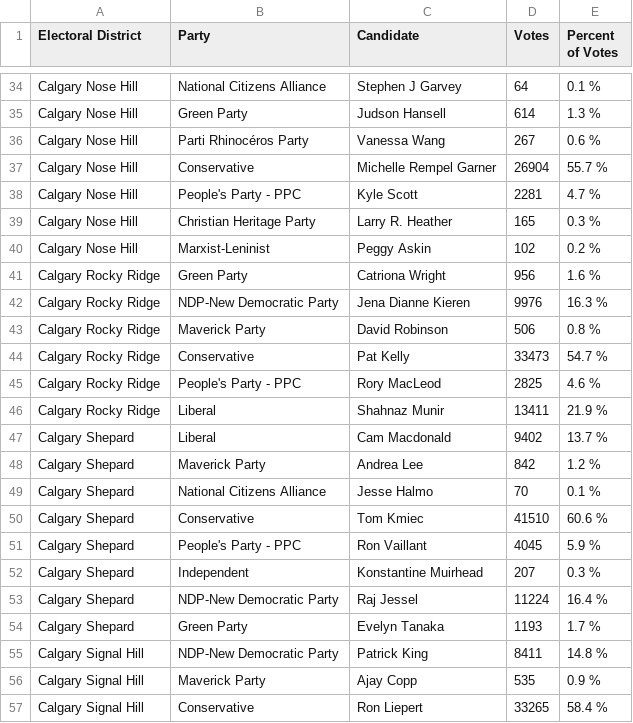
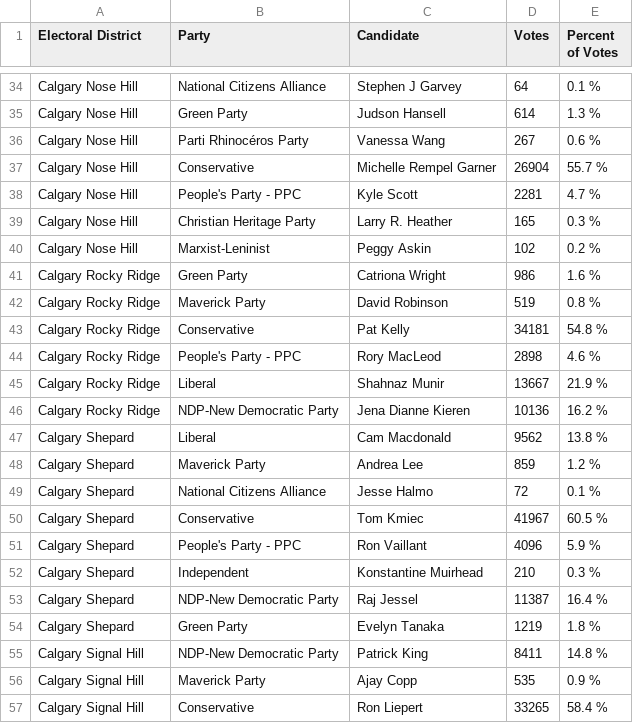
Before and after one commit to aryntoombs/Calgary-Election, a CSV file: results.csv, drawn as a sheet; only a part is shown, gaps mark what is left out.

Commit message:
update election results

```diff
--- a/results.csv
+++ b/results.csv
@@ -40,16 +40,16 @@
 "Calgary Nose Hill","Marxist-Leninist","Peggy Askin",102,"0.2 %"
-"Calgary Rocky Ridge","Green Party","Catriona Wright",956,"1.6 %"
-"Calgary Rocky Ridge","NDP-New Democratic Party","Jena Dianne Kieren",9976,"16.3 %"
-"Calgary Rocky Ridge","Maverick Party","David Robinson",506,"0.8 %"
-"Calgary Rocky Ridge","Conservative","Pat Kelly",33473,"54.7 %"
-"Calgary Rocky Ridge","People's Party - PPC","Rory MacLeod",2825,"4.6 %"
-"Calgary Rocky Ridge","Liberal","Shahnaz Munir",13411,"21.9 %"
-"Calgary Shepard","Liberal","Cam Macdonald",9402,"13.7 %"
-"Calgary Shepard","Maverick Party","Andrea Lee",842,"1.2 %"
-"Calgary Shepard","National Citizens Alliance","Jesse Halmo",70,"0.1 %"
-"Calgary Shepard","Conservative","Tom Kmiec",41510,"60.6 %"
-"Calgary Shepard","People's Party - PPC","Ron Vaillant",4045,"5.9 %"
-"Calgary Shepard","Independent","Konstantine Muirhead",207,"0.3 %"
-"Calgary Shepard","NDP-New Democratic Party","Raj Jessel",11224,"16.4 %"
-"Calgary Shepard","Green Party","Evelyn Tanaka",1193,"1.7 %"
+"Calgary Rocky Ridge","Green Party","Catriona Wright",986,"1.6 %"
+"Calgary Rocky Ridge","Maverick Party","David Robinson",519,"0.8 %"
+"Calgary Rocky Ridge","Conservative","Pat Kelly",34181,"54.8 %"
+"Calgary Rocky Ridge","People's Party - PPC","Rory MacLeod",2898,"4.6 %"
+"Calgary Rocky Ridge","Liberal","Shahnaz Munir",13667,"21.9 %"
+"Calgary Rocky Ridge","NDP-New Democratic Party","Jena Dianne Kieren",10136,"16.2 %"
+"Calgary Shepard","Liberal","Cam Macdonald",9562,"13.8 %"
+"Calgary Shepard","Maverick Party","Andrea Lee",859,"1.2 %"
+"Calgary Shepard","National Citizens Alliance","Jesse Halmo",72,"0.1 %"
+"Calgary Shepard","Conservative","Tom Kmiec",41967,"60.5 %"
+"Calgary Shepard","People's Party - PPC","Ron Vaillant",4096,"5.9 %"
+"Calgary Shepard","Independent","Konstantine Muirhead",210,"0.3 %"
+"Calgary Shepard","NDP-New Democratic Party","Raj Jessel",11387,"16.4 %"
+"Calgary Shepard","Green Party","Evelyn Tanaka",1219,"1.8 %"
 "Calgary Signal Hill","NDP-New Democratic Party","Patrick King",8411,"14.8 %"
```
